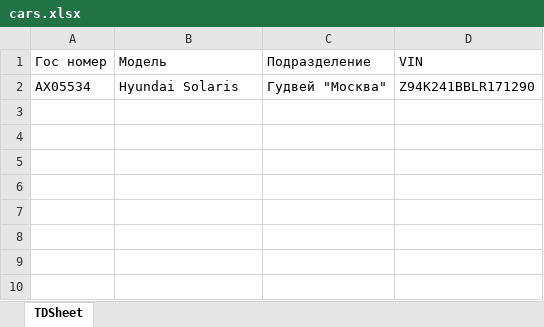
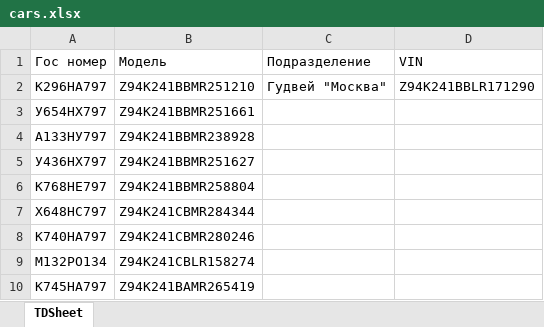
Before and after one commit to raulduke2022/gibdd_project, an Excel workbook: cars_data/cars.xlsx, sheet TDSheet, drawn as a sheet; values as stored, in another font and other column widths than the file's, no borders; the diff names each change by its address in the sheet, - before the commit and + after, or states it on an @@ line.

```diff
--- a/cars_data/cars.xlsx (sheet TDSheet)
+++ b/cars_data/cars.xlsx (sheet TDSheet)
-A2 (Гос номер): АХ05534
+A2 (Гос номер): К296НА797
-B2 (Модель): Hyundai Solaris
+B2 (Модель): Z94K241BBMR251210
+row 3: У654НХ797 | Z94K241BBMR251661
+row 4: А133НУ797 | Z94K241BBMR238928
+row 5: У436НХ797 | Z94K241BBMR251627
+row 6: К768НЕ797 | Z94K241BBMR258804
+row 7: Х648НС797 | Z94K241CBMR284344
+row 8: К740НА797 | Z94K241CBMR280246
+row 9: М132РО134 | Z94K241CBLR158274
+row 10: К745НА797 | Z94K241BAMR265419
```
Also changed, not shown: 12 other files.
